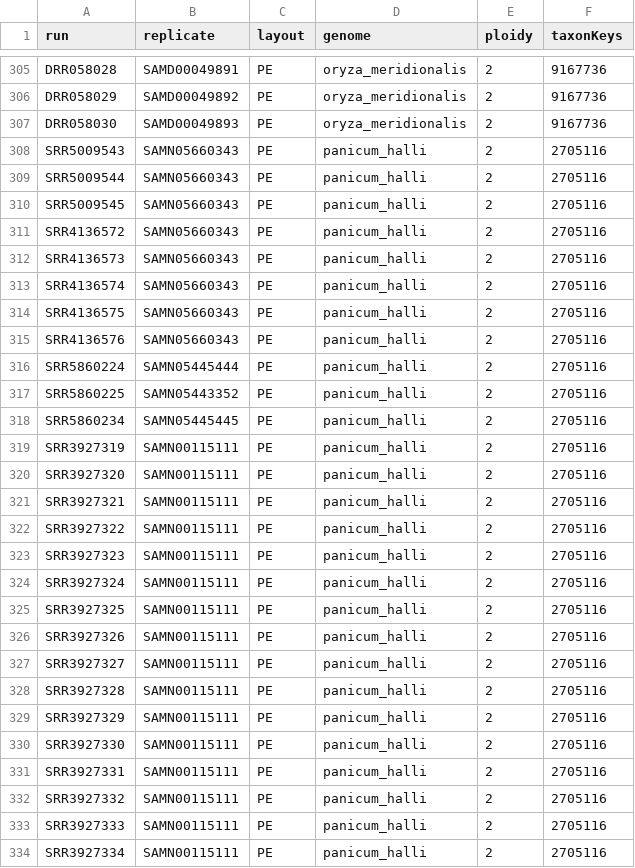
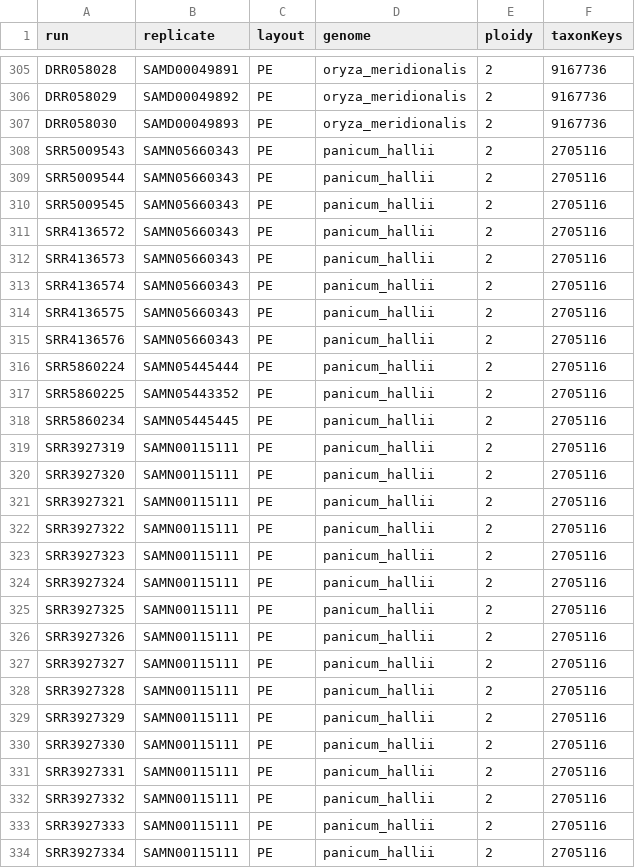
Before and after one commit to milesroberts-123/tajimasDacrossSpecies, a TSV file: config/samples.tsv, drawn as a sheet; only a part is shown, gaps mark what is left out; the diff covers the shown part only.

```diff
--- a/config/samples.tsv
+++ b/config/samples.tsv
@@ -307,28 +307,28 @@ DRR058029	SAMD00049892	PE	oryza_meridionalis	2	9167736
 DRR058030	SAMD00049893	PE	oryza_meridionalis	2	9167736
-SRR5009543	SAMN05660343	PE	panicum_halli	2	2705116
-SRR5009544	SAMN05660343	PE	panicum_halli	2	2705116
-SRR5009545	SAMN05660343	PE	panicum_halli	2	2705116
-SRR4136572	SAMN05660343	PE	panicum_halli	2	2705116
-SRR4136573	SAMN05660343	PE	panicum_halli	2	2705116
-SRR4136574	SAMN05660343	PE	panicum_halli	2	2705116
-SRR4136575	SAMN05660343	PE	panicum_halli	2	2705116
-SRR4136576	SAMN05660343	PE	panicum_halli	2	2705116
-SRR5860224	SAMN05445444	PE	panicum_halli	2	2705116
-SRR5860225	SAMN05443352	PE	panicum_halli	2	2705116
-SRR5860234	SAMN05445445	PE	panicum_halli	2	2705116
-SRR3927319	SAMN00115111	PE	panicum_halli	2	2705116
-SRR3927320	SAMN00115111	PE	panicum_halli	2	2705116
-SRR3927321	SAMN00115111	PE	panicum_halli	2	2705116
-SRR3927322	SAMN00115111	PE	panicum_halli	2	2705116
-SRR3927323	SAMN00115111	PE	panicum_halli	2	2705116
-SRR3927324	SAMN00115111	PE	panicum_halli	2	2705116
-SRR3927325	SAMN00115111	PE	panicum_halli	2	2705116
-SRR3927326	SAMN00115111	PE	panicum_halli	2	2705116
-SRR3927327	SAMN00115111	PE	panicum_halli	2	2705116
-SRR3927328	SAMN00115111	PE	panicum_halli	2	2705116
-SRR3927329	SAMN00115111	PE	panicum_halli	2	2705116
-SRR3927330	SAMN00115111	PE	panicum_halli	2	2705116
-SRR3927331	SAMN00115111	PE	panicum_halli	2	2705116
-SRR3927332	SAMN00115111	PE	panicum_halli	2	2705116
-SRR3927333	SAMN00115111	PE	panicum_halli	2	2705116
-SRR3927334	SAMN00115111	PE	panicum_halli	2	2705116
+SRR5009543	SAMN05660343	PE	panicum_hallii	2	2705116
+SRR5009544	SAMN05660343	PE	panicum_hallii	2	2705116
+SRR5009545	SAMN05660343	PE	panicum_hallii	2	2705116
+SRR4136572	SAMN05660343	PE	panicum_hallii	2	2705116
+SRR4136573	SAMN05660343	PE	panicum_hallii	2	2705116
+SRR4136574	SAMN05660343	PE	panicum_hallii	2	2705116
+SRR4136575	SAMN05660343	PE	panicum_hallii	2	2705116
+SRR4136576	SAMN05660343	PE	panicum_hallii	2	2705116
+SRR5860224	SAMN05445444	PE	panicum_hallii	2	2705116
+SRR5860225	SAMN05443352	PE	panicum_hallii	2	2705116
+SRR5860234	SAMN05445445	PE	panicum_hallii	2	2705116
+SRR3927319	SAMN00115111	PE	panicum_hallii	2	2705116
+SRR3927320	SAMN00115111	PE	panicum_hallii	2	2705116
+SRR3927321	SAMN00115111	PE	panicum_hallii	2	2705116
+SRR3927322	SAMN00115111	PE	panicum_hallii	2	2705116
+SRR3927323	SAMN00115111	PE	panicum_hallii	2	2705116
+SRR3927324	SAMN00115111	PE	panicum_hallii	2	2705116
+SRR3927325	SAMN00115111	PE	panicum_hallii	2	2705116
+SRR3927326	SAMN00115111	PE	panicum_hallii	2	2705116
+SRR3927327	SAMN00115111	PE	panicum_hallii	2	2705116
+SRR3927328	SAMN00115111	PE	panicum_hallii	2	2705116
+SRR3927329	SAMN00115111	PE	panicum_hallii	2	2705116
+SRR3927330	SAMN00115111	PE	panicum_hallii	2	2705116
+SRR3927331	SAMN00115111	PE	panicum_hallii	2	2705116
+SRR3927332	SAMN00115111	PE	panicum_hallii	2	2705116
+SRR3927333	SAMN00115111	PE	panicum_hallii	2	2705116
+SRR3927334	SAMN00115111	PE	panicum_hallii	2	2705116
```
Also changed, not shown: 97 edited cells elsewhere in this file, 1 other file.
